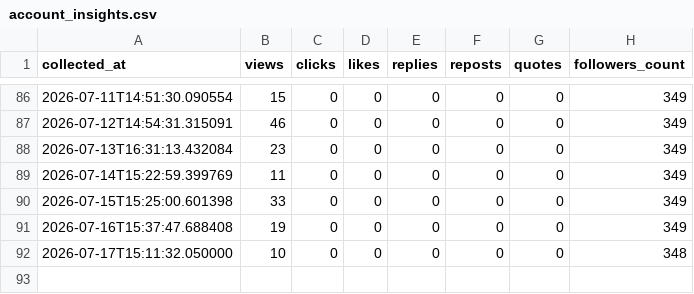
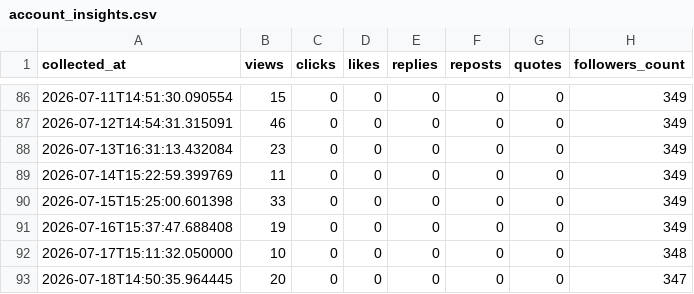
Before and after one commit to ronginooth/threads-automation, a CSV file: data/ronginooth_ai/account_insights.csv, drawn as a sheet; only a part is shown, gaps mark what is left out.

```diff
--- a/data/ronginooth_ai/account_insights.csv
+++ b/data/ronginooth_ai/account_insights.csv
@@ -92 +92,2 @@ collected_at,views,clicks,likes,replies,reposts,quotes,followers_count
 2026-07-17T15:11:32.050000,10,0,0,0,0,0,348
+2026-07-18T14:50:35.964445,20,0,0,0,0,0,347
```
Also changed, not shown: data/ronginooth_ai/stats.csv, 1 other file.
